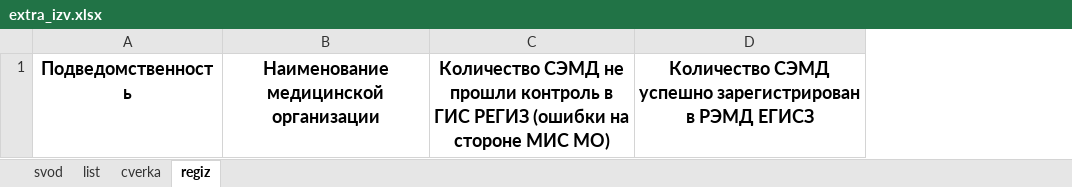
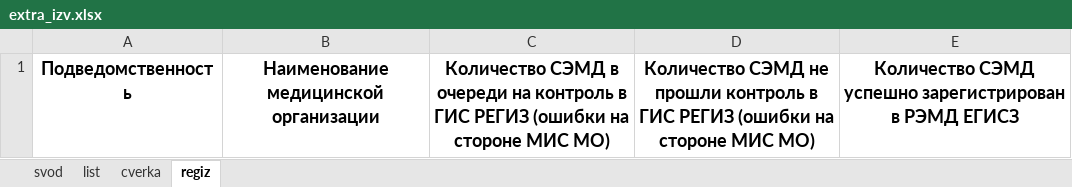
Before and after one commit to oleg-medovikov/miac_worker, an Excel workbook: help/extra_izv.xlsx, sheet regiz, drawn as a sheet; values as stored, in another font and other column widths than the file's, no borders; conditional formats not drawn; the diff names each change by its address in the sheet, - before the commit and + after, or states it on an @@ line.

```diff
--- a/help/extra_izv.xlsx (sheet regiz)
+++ b/help/extra_izv.xlsx (sheet regiz)
+column C, row 1: Количество СЭМД в очереди на контроль в ГИС РЕГИЗ (ошибки на стороне МИС МО)
```
Also changed, not shown: sheet cverka, formulas that keep their value, 4 other files.
